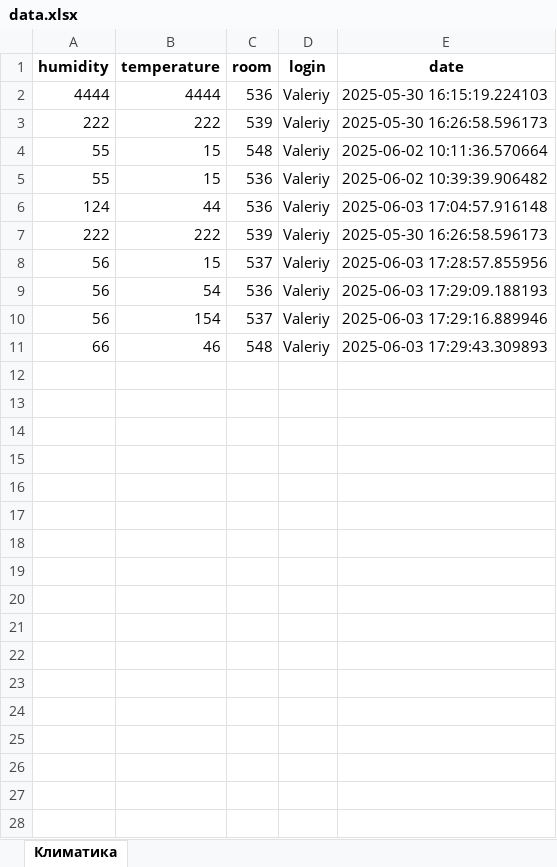
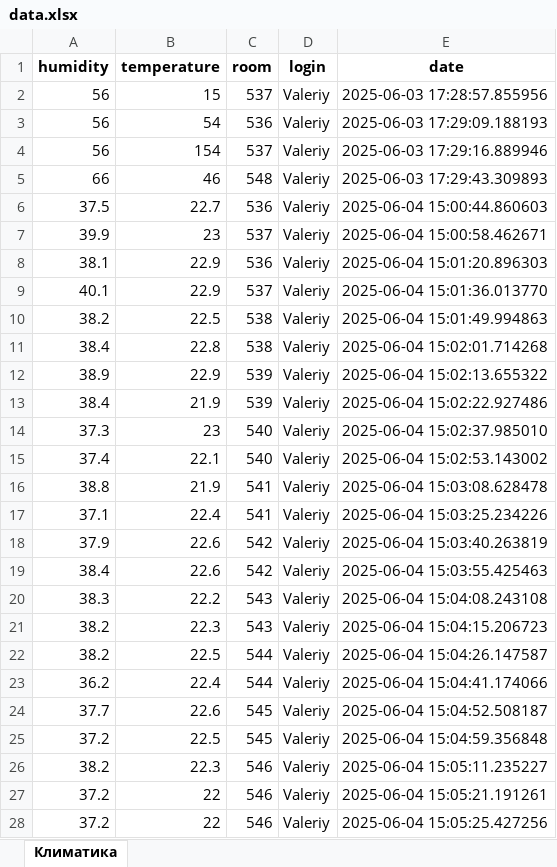
Before and after one commit to Valeriy1990/server_for_app, an Excel workbook: data.xlsx, sheet Климатика, drawn as a sheet; only a part is shown; values as stored, in another font and other column widths than the file's, no borders; removed rows and columns are numbered as before the commit, all else as after; the diff covers the shown part only; the diff names each change by its address in the sheet, - before the commit and + after, or states it on an @@ line.

```diff
--- a/data.xlsx (sheet Климатика)
+++ b/data.xlsx (sheet Климатика)
-row 2: 4444 | 4444 | 536 | Valeriy | 2025-05-30 16:15:19.224103
-row 3: 222 | 222 | 539 | Valeriy | 2025-05-30 16:26:58.596173
-row 4: 55 | 15 | 548 | Valeriy | 2025-06-02 10:11:36.570664
-row 5: 55 | 15 | 536 | Valeriy | 2025-06-02 10:39:39.906482
-row 6: 124 | 44 | 536 | Valeriy | 2025-06-03 17:04:57.916148
-row 7: 222 | 222 | 539 | Valeriy | 2025-05-30 16:26:58.596173
+row 6: 37.5 | 22.7 | 536 | Valeriy | 2025-06-04 15:00:44.860603
+row 7: 39.9 | 23 | 537 | Valeriy | 2025-06-04 15:00:58.462671
+row 8: 38.1 | 22.9 | 536 | Valeriy | 2025-06-04 15:01:20.896303
+row 9: 40.1 | 22.9 | 537 | Valeriy | 2025-06-04 15:01:36.013770
+row 10: 38.2 | 22.5 | 538 | Valeriy | 2025-06-04 15:01:49.994863
+row 11: 38.4 | 22.8 | 538 | Valeriy | 2025-06-04 15:02:01.714268
+row 12: 38.9 | 22.9 | 539 | Valeriy | 2025-06-04 15:02:13.655322
+row 13: 38.4 | 21.9 | 539 | Valeriy | 2025-06-04 15:02:22.927486
+row 14: 37.3 | 23 | 540 | Valeriy | 2025-06-04 15:02:37.985010
+row 15: 37.4 | 22.1 | 540 | Valeriy | 2025-06-04 15:02:53.143002
+row 16: 38.8 | 21.9 | 541 | Valeriy | 2025-06-04 15:03:08.628478
+row 17: 37.1 | 22.4 | 541 | Valeriy | 2025-06-04 15:03:25.234226
+row 18: 37.9 | 22.6 | 542 | Valeriy | 2025-06-04 15:03:40.263819
+row 19: 38.4 | 22.6 | 542 | Valeriy | 2025-06-04 15:03:55.425463
+row 20: 38.3 | 22.2 | 543 | Valeriy | 2025-06-04 15:04:08.243108
+row 21: 38.2 | 22.3 | 543 | Valeriy | 2025-06-04 15:04:15.206723
+row 22: 38.2 | 22.5 | 544 | Valeriy | 2025-06-04 15:04:26.147587
+row 23: 36.2 | 22.4 | 544 | Valeriy | 2025-06-04 15:04:41.174066
+row 24: 37.7 | 22.6 | 545 | Valeriy | 2025-06-04 15:04:52.508187
+row 25: 37.2 | 22.5 | 545 | Valeriy | 2025-06-04 15:04:59.356848
+row 26: 38.2 | 22.3 | 546 | Valeriy | 2025-06-04 15:05:11.235227
+row 27: 37.2 | 22 | 546 | Valeriy | 2025-06-04 15:05:21.191261
+row 28: 37.2 | 22 | 546 | Valeriy | 2025-06-04 15:05:25.427256
```
Also changed, not shown: 3 added rows elsewhere in this sheet, 5 other files.
